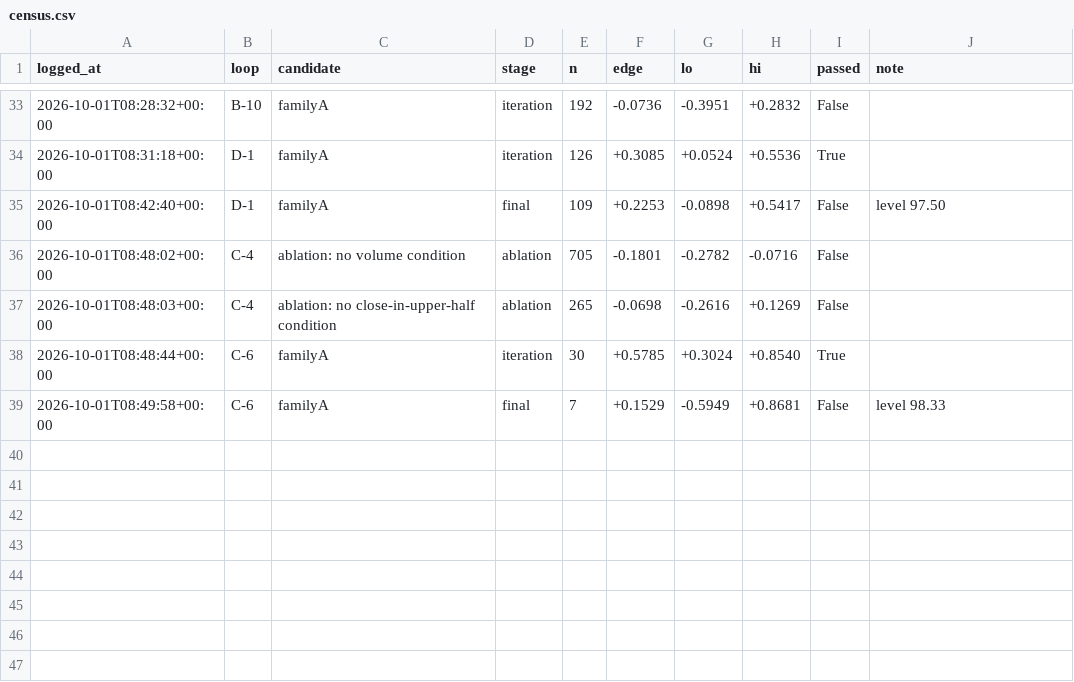
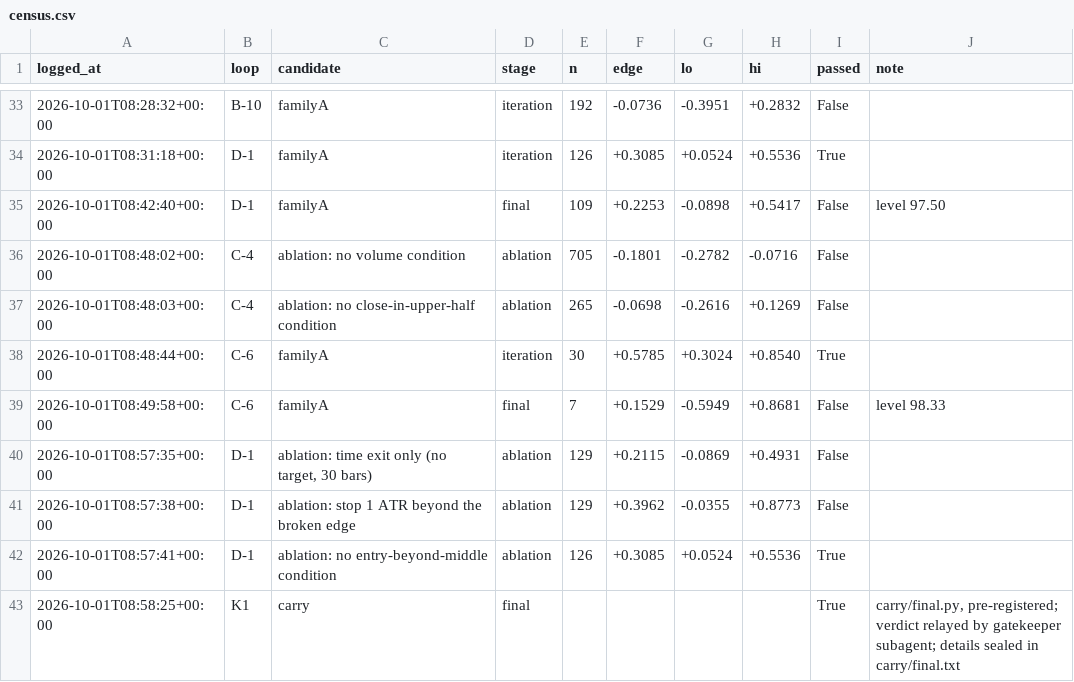
Before and after one commit to qOeOp/trade, a CSV file: research/ronnie/loop/census.csv, drawn as a sheet; only a part is shown, gaps mark what is left out.

```diff
--- a/research/ronnie/loop/census.csv
+++ b/research/ronnie/loop/census.csv
@@ -39 +39,5 @@ logged_at,loop,candidate,stage,n,edge,lo,hi,passed,note
 2026-10-01T08:49:58+00:00,C-6,familyA,final,7,+0.1529,-0.5949,+0.8681,False,level 98.33
+2026-10-01T08:57:35+00:00,D-1,"ablation: time exit only (no target, 30 bars)",ablation,129,+0.2115,-0.0869,+0.4931,False,
+2026-10-01T08:57:38+00:00,D-1,ablation: stop 1 ATR beyond the broken edge,ablation,129,+0.3962,-0.0355,+0.8773,False,
+2026-10-01T08:57:41+00:00,D-1,ablation: no entry-beyond-middle condition,ablation,126,+0.3085,+0.0524,+0.5536,True,
+2026-10-01T08:58:25+00:00,K1,carry,final,,,,,True,"carry/final.py, pre-registered; verdict relayed by gatekeeper subagent; details sealed in carry/final.txt"
```
Also changed, not shown: 5 other files.
